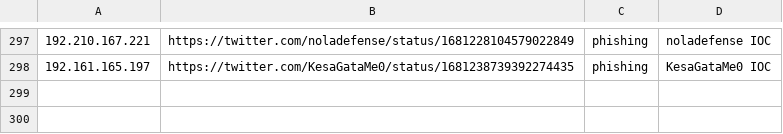
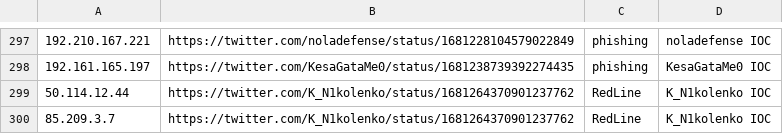
Before and after one commit to Reman2k/ioc, a CSV file: IPtemp66.csv, drawn as a sheet; only a part is shown, gaps mark what is left out; the diff names each change by its address in the sheet, - before the commit and + after, or states it on an @@ line.

```diff
--- a/IPtemp66.csv
+++ b/IPtemp66.csv
+row 299: 50.114.12.44 | https://twitter.com/K_N1kolenko/status/1681264370901237762 | RedLine | K_N1kolenko IOC
+row 300: 85.209.3.7 | https://twitter.com/K_N1kolenko/status/1681264370901237762 | RedLine | K_N1kolenko IOC
```
Also changed, not shown: IPtemp65.csv.
